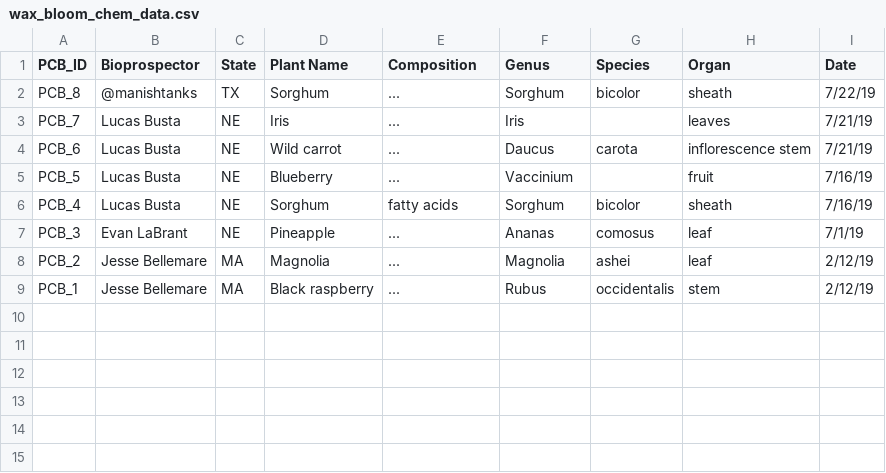
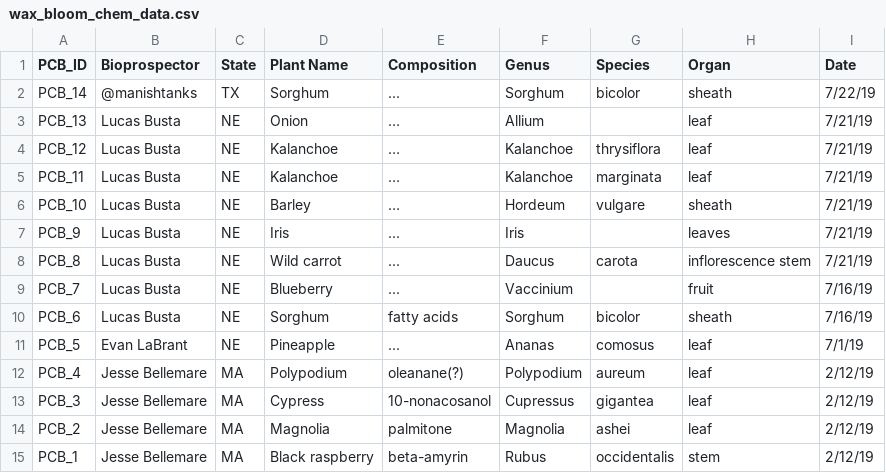
Before and after one commit to LucasBusta/LucasBusta.github.io, a CSV file: data/wax_bloom_chem_data.csv, drawn as a sheet.

```diff
--- a/data/wax_bloom_chem_data.csv
+++ b/data/wax_bloom_chem_data.csv
@@ -1,9 +1,15 @@
 PCB_ID,Bioprospector,State,Plant Name,Composition,Genus,Species,Organ,Date
-PCB_8,@manishtanks,TX,Sorghum,...,Sorghum,bicolor,sheath,7/22/19
-PCB_7,Lucas Busta,NE,Iris,...,Iris,,leaves,7/21/19
-PCB_6,Lucas Busta,NE,Wild carrot,...,Daucus,carota,inflorescence stem,7/21/19
-PCB_5,Lucas Busta,NE,Blueberry,...,Vaccinium,,fruit,7/16/19
-PCB_4,Lucas Busta,NE,Sorghum,fatty acids,Sorghum,bicolor,sheath,7/16/19
-PCB_3,Evan LaBrant,NE,Pineapple,...,Ananas,comosus,leaf,7/1/19
-PCB_2,Jesse Bellemare,MA,Magnolia,...,Magnolia,ashei,leaf,2/12/19
-PCB_1,Jesse Bellemare,MA,Black raspberry,...,Rubus,occidentalis,stem,2/12/19
+PCB_14,@manishtanks,TX,Sorghum,...,Sorghum,bicolor,sheath,7/22/19
+PCB_13,Lucas Busta,NE,Onion,…,Allium,,leaf,7/21/19
+PCB_12,Lucas Busta,NE,Kalanchoe,…,Kalanchoe,thrysiflora,leaf,7/21/19
+PCB_11,Lucas Busta,NE,Kalanchoe,…,Kalanchoe,marginata,leaf,7/21/19
+PCB_10,Lucas Busta,NE,Barley,…,Hordeum,vulgare,sheath,7/21/19
+PCB_9,Lucas Busta,NE,Iris,...,Iris,,leaves,7/21/19
+PCB_8,Lucas Busta,NE,Wild carrot,...,Daucus,carota,inflorescence stem,7/21/19
+PCB_7,Lucas Busta,NE,Blueberry,...,Vaccinium,,fruit,7/16/19
+PCB_6,Lucas Busta,NE,Sorghum,fatty acids,Sorghum,bicolor,sheath,7/16/19
+PCB_5,Evan LaBrant,NE,Pineapple,...,Ananas,comosus,leaf,7/1/19
+PCB_4,Jesse Bellemare,MA,Polypodium,oleanane(?),Polypodium,aureum,leaf,2/12/19
+PCB_3,Jesse Bellemare,MA,Cypress,10-nonacosanol,Cupressus,gigantea,leaf,2/12/19
+PCB_2,Jesse Bellemare,MA,Magnolia,palmitone,Magnolia,ashei,leaf,2/12/19
+PCB_1,Jesse Bellemare,MA,Black raspberry,beta-amyrin,Rubus,occidentalis,stem,2/12/19
```
Also changed, not shown: 1 other file.
